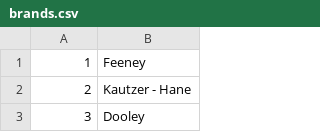
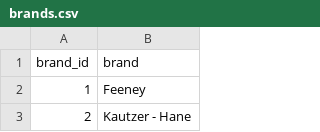
Before and after one commit to erwazzzzzzz2/asyncpg-learning-tool, a CSV file: datasets/brands.csv, drawn as a sheet; only a part is shown; the shorter side is filled out with more unchanged rows.

```diff
--- a/datasets/brands.csv
+++ b/datasets/brands.csv
@@ -1 +1,2 @@
+brand_id, brand
 1,Feeney
```
Also changed, not shown: datasets/products.csv.
